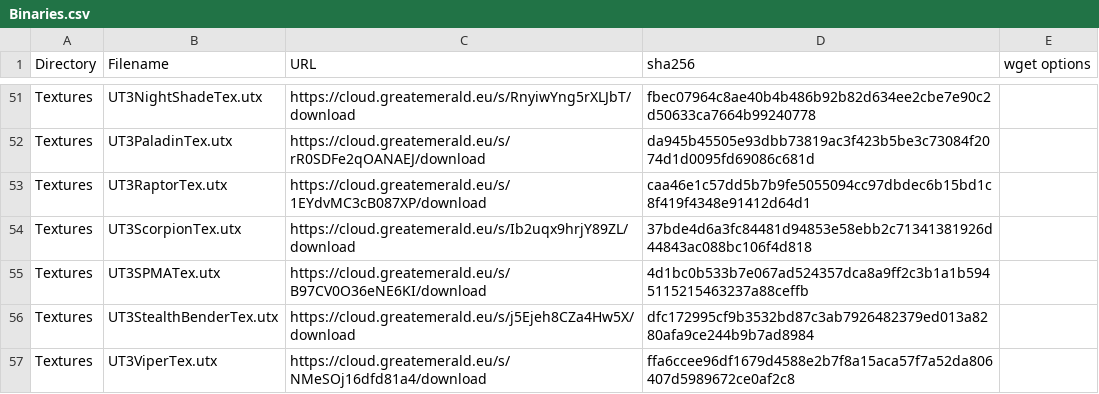
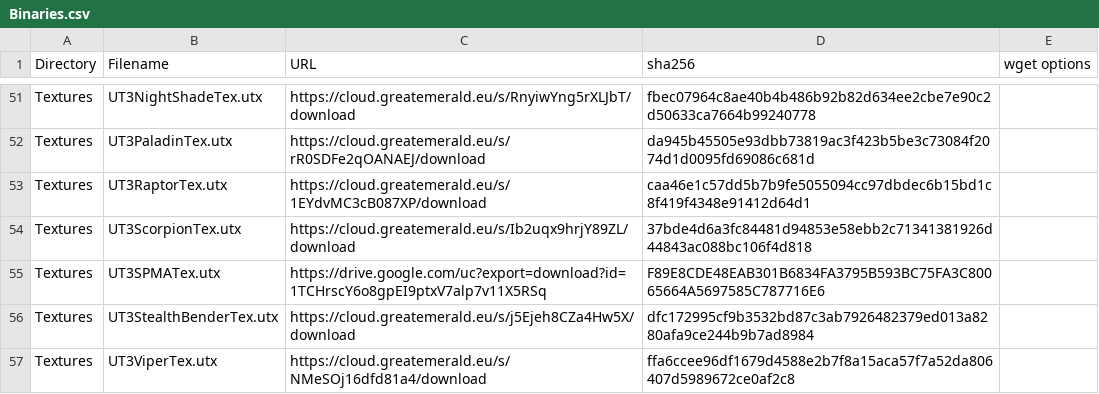
Before and after one commit to GreatEmerald/UT3Vehicles, a CSV file: Binaries.csv, drawn as a sheet; only a part is shown, gaps mark what is left out.

Commit message:
Update Binaries.csv

```diff
--- a/Binaries.csv
+++ b/Binaries.csv
@@ -54,3 +54,3 @@ Textures,UT3RaptorTex.utx,https://cloud.greatemerald.eu/s/1EYdvMC3cB087XP/downlo
 Textures,UT3ScorpionTex.utx,https://cloud.greatemerald.eu/s/Ib2uqx9hrjY89ZL/download,37bde4d6a3fc84481d94853e58ebb2c71341381926d44843ac088bc106f4d818,
-Textures,UT3SPMATex.utx,https://cloud.greatemerald.eu/s/B97CV0O36eNE6KI/download,4d1bc0b533b7e067ad524357dca8a9ff2c3b1a1b5945115215463237a88ceffb,
+Textures,UT3SPMATex.utx,https://drive.google.com/uc?export=download?id=1TCHrscY6o8gpEI9ptxV7alp7v11X5RSq,F89E8CDE48EAB301B6834FA3795B593BC75FA3C80065664A5697585C787716E6,
 Textures,UT3StealthBenderTex.utx,https://cloud.greatemerald.eu/s/j5Ejeh8CZa4Hw5X/download,dfc172995cf9b3532bd87c3ab7926482379ed013a8280afa9ce244b9b7ad8984,
```
